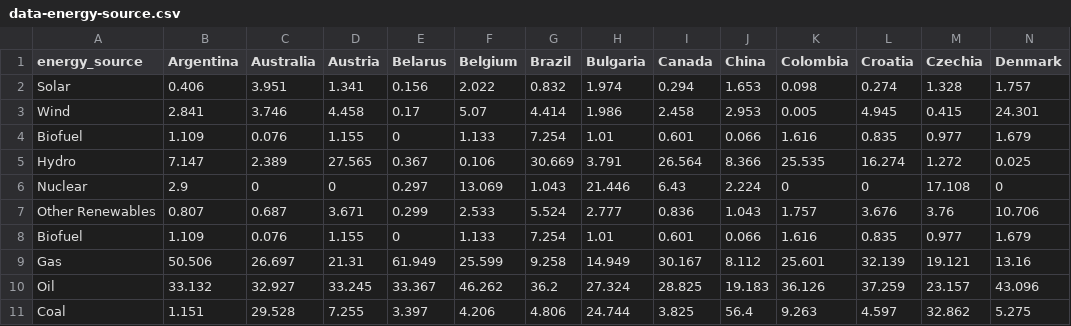
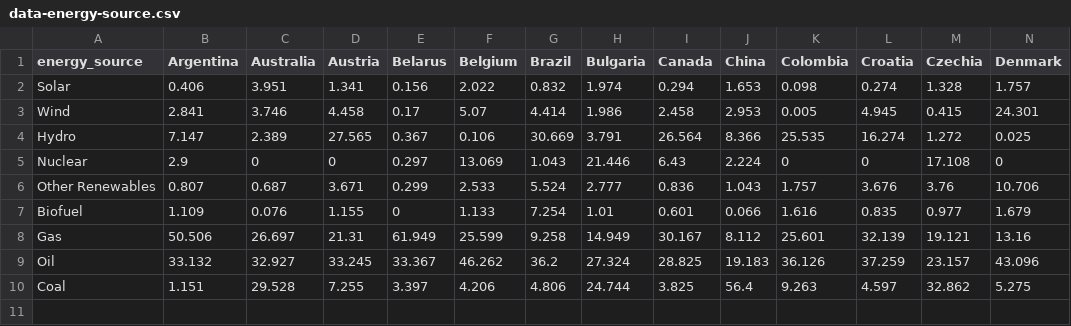
Before and after one commit to wc40/cs416-narrative-viz, a CSV file: data-energy-source.csv, drawn as a sheet; only a part is shown; rows hold the shown columns only; the diff names each change by its address in the sheet, - before the commit and + after, or states it on an @@ line.

Commit message:
rearranged data (sources of energy) for more intuitive char

```diff
--- a/data-energy-source.csv
+++ b/data-energy-source.csv
-row 4: Biofuel | 1.109 | 0.076 | 1.155 | 0 | 1.133 | 7.254 | 1.01 | 0.601 | 0.066 | 1.616 | 0.835 | 0.977 | 1.679
```
